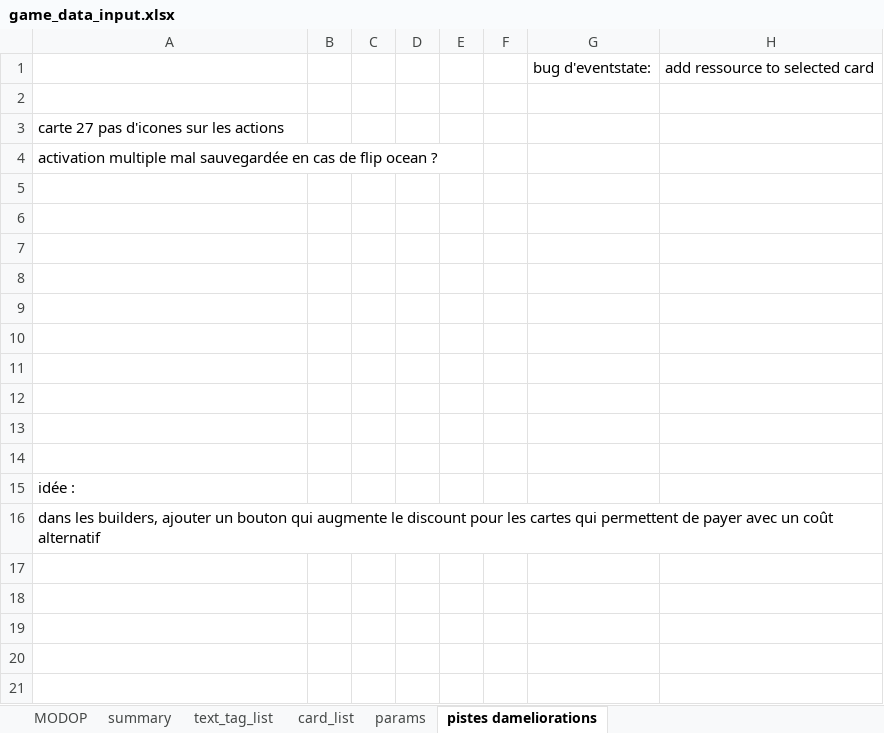
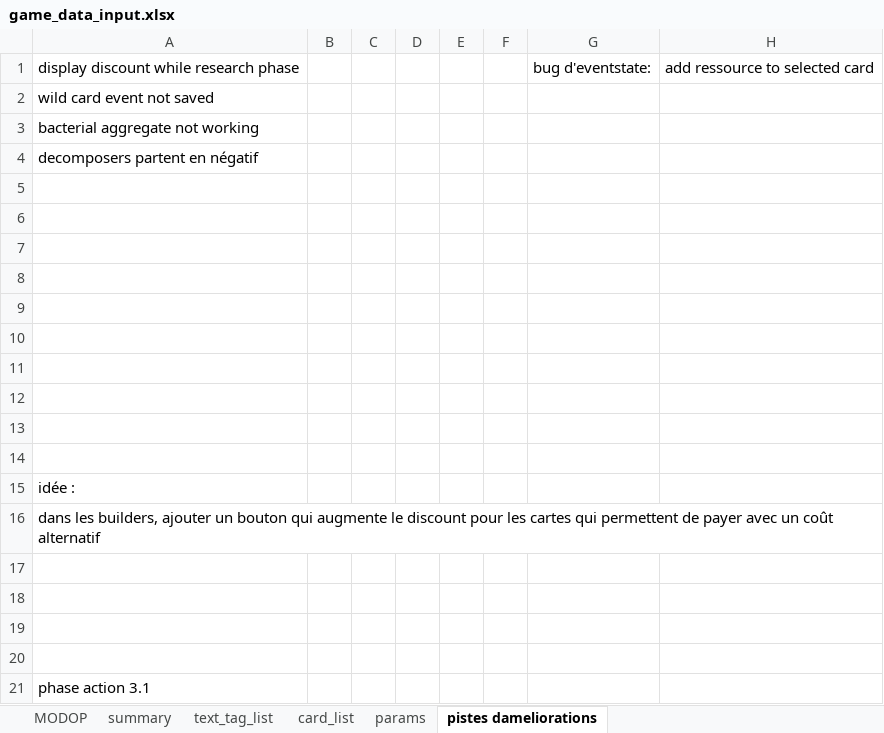
Before and after one commit to Mylaana/AresExpedition, an Excel workbook: ressources/game_data_input.xlsx, sheet pistes dameliorations, drawn as a sheet; values as stored, in another font and other column widths than the file's, no borders; charts and pictures not drawn; the diff names each change by its address in the sheet, - before the commit and + after, or states it on an @@ line.

Commit message:
update parsed cards

```diff
--- a/ressources/game_data_input.xlsx (sheet pistes dameliorations)
+++ b/ressources/game_data_input.xlsx (sheet pistes dameliorations)
-A1: (empty)
+A1: display discount while research phase
-A2: (empty)
+A2: wild card event not saved
-A3: carte 27 pas d'icones sur les actions
+A3: bacterial aggregate not working
-A4: activation multiple mal sauvegardée en cas de flip ocean ?
+A4: decomposers partent en négatif
+row 17: (empty)
+row 18: (empty)
+row 19: (empty)
+row 20: (empty)
+row 21: phase action 3.1
```
Also changed, not shown: sheet card_list, sheet summary, charts or pictures, 2 other files.
